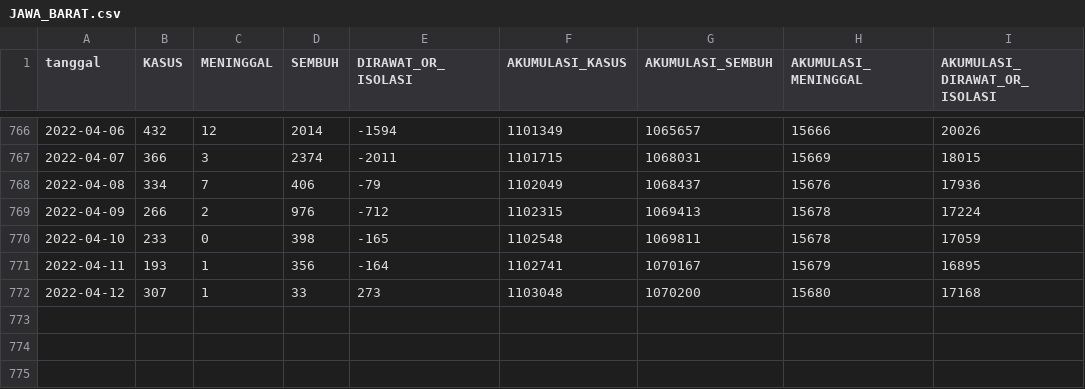
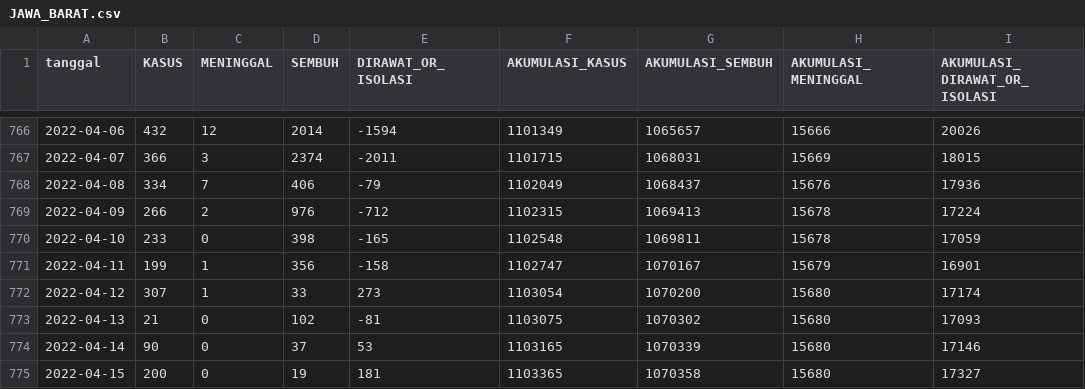
Before and after one commit to zakiego/data-sebaran-covid19goid, a CSV file: provinsi/JAWA_BARAT.csv, drawn as a sheet; only a part is shown, gaps mark what is left out.

```diff
--- a/provinsi/JAWA_BARAT.csv
+++ b/provinsi/JAWA_BARAT.csv
@@ -770,3 +770,6 @@ tanggal,KASUS,MENINGGAL,SEMBUH,DIRAWAT_OR_ISOLASI,AKUMULASI_KASUS,AKUMULASI_SEMB
 2022-04-10,233,0,398,-165,1102548,1069811,15678,17059
-2022-04-11,193,1,356,-164,1102741,1070167,15679,16895
-2022-04-12,307,1,33,273,1103048,1070200,15680,17168
+2022-04-11,199,1,356,-158,1102747,1070167,15679,16901
+2022-04-12,307,1,33,273,1103054,1070200,15680,17174
+2022-04-13,21,0,102,-81,1103075,1070302,15680,17093
+2022-04-14,90,0,37,53,1103165,1070339,15680,17146
+2022-04-15,200,0,19,181,1103365,1070358,15680,17327
```
Also changed, not shown: nasional/jenis_kelamin.csv, nasional/usia.csv, 35 other files.
